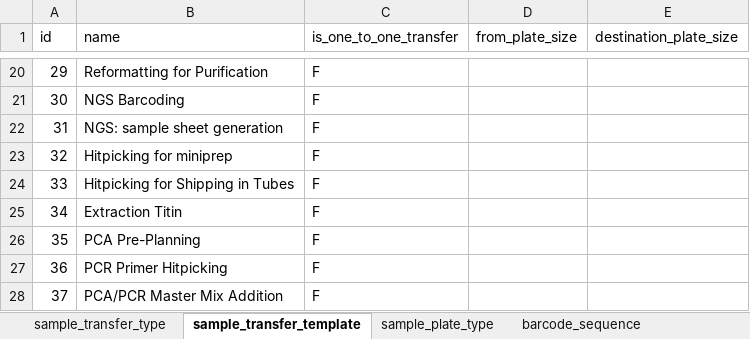
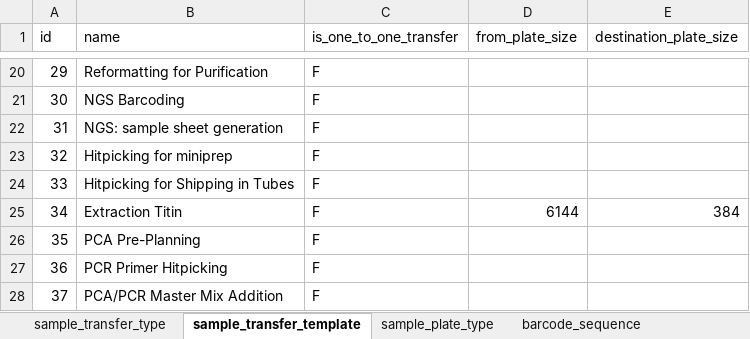
Before and after one commit to twist-jenkins/Sample_Tracker, an Excel workbook: app/seed_data/smt_seed_data.xlsx, sheet sample_transfer_template, drawn as a sheet; only a part is shown, gaps mark what is left out; values as stored, in another font and other column widths than the file's, no borders; the diff names each change by its address in the sheet, - before the commit and + after, or states it on an @@ line.

Commit message:
Add WARP1_TEST1 sample plate with 6144 fake samples.

```diff
--- a/app/seed_data/smt_seed_data.xlsx (sheet sample_transfer_template)
+++ b/app/seed_data/smt_seed_data.xlsx (sheet sample_transfer_template)
-D25 (from_plate_size): (empty)
+D25 (from_plate_size): 6144
-E25 (destination_plate_size): (empty)
+E25 (destination_plate_size): 384
```
Also changed, not shown: 3 other files.
